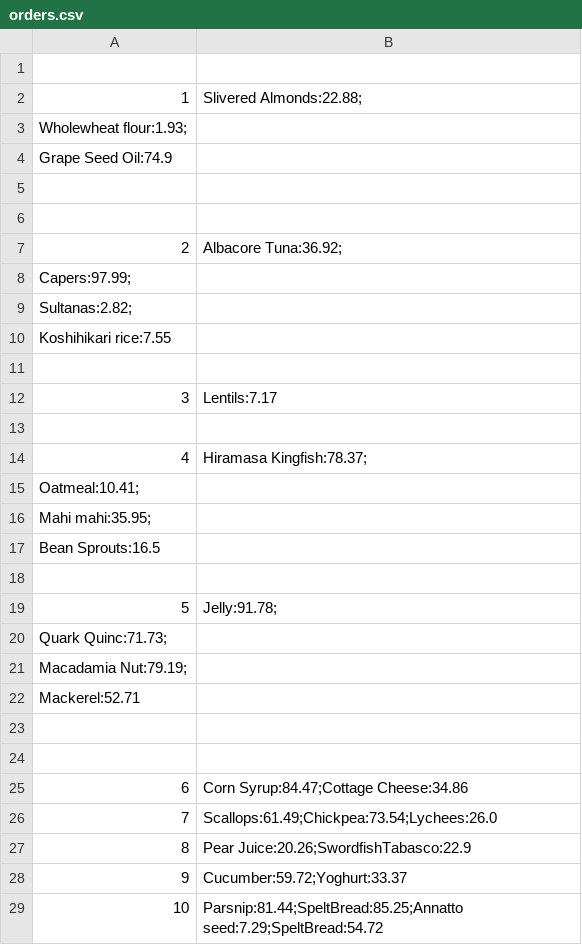
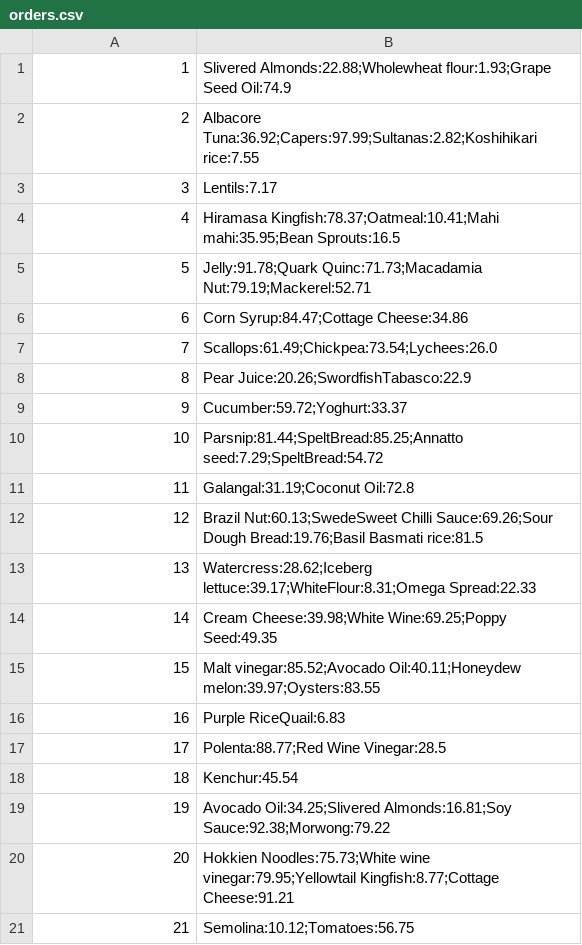
Before and after one commit to Ada-C9/grocery-store, a CSV file: support/orders.csv, drawn as a sheet; only a part is shown; the shorter side is filled out with more unchanged rows.

Commit message:
I had made some changes to the csv data so it was more clear to reason with, but this changed the output of the file. Changed it back to original.

```diff
--- a/support/orders.csv
+++ b/support/orders.csv
@@ -1,25 +1,6 @@
-
-1,Slivered Almonds:22.88;
-Wholewheat flour:1.93;
-Grape Seed Oil:74.9
-
-
-2,Albacore Tuna:36.92;
-Capers:97.99;
-Sultanas:2.82;
-Koshihikari rice:7.55
-
+1,Slivered Almonds:22.88;Wholewheat flour:1.93;Grape Seed Oil:74.9
+2,Albacore Tuna:36.92;Capers:97.99;Sultanas:2.82;Koshihikari rice:7.55
 3,Lentils:7.17
-
-4,Hiramasa Kingfish:78.37;
-Oatmeal:10.41;
-Mahi mahi:35.95;
-Bean Sprouts:16.5
-
-5,Jelly:91.78;
-Quark Quinc:71.73;
-Macadamia Nut:79.19;
-Mackerel:52.71
-
-
+4,Hiramasa Kingfish:78.37;Oatmeal:10.41;Mahi mahi:35.95;Bean Sprouts:16.5
+5,Jelly:91.78;Quark Quinc:71.73;Macadamia Nut:79.19;Mackerel:52.71
 6,Corn Syrup:84.47;Cottage Cheese:34.86
```
